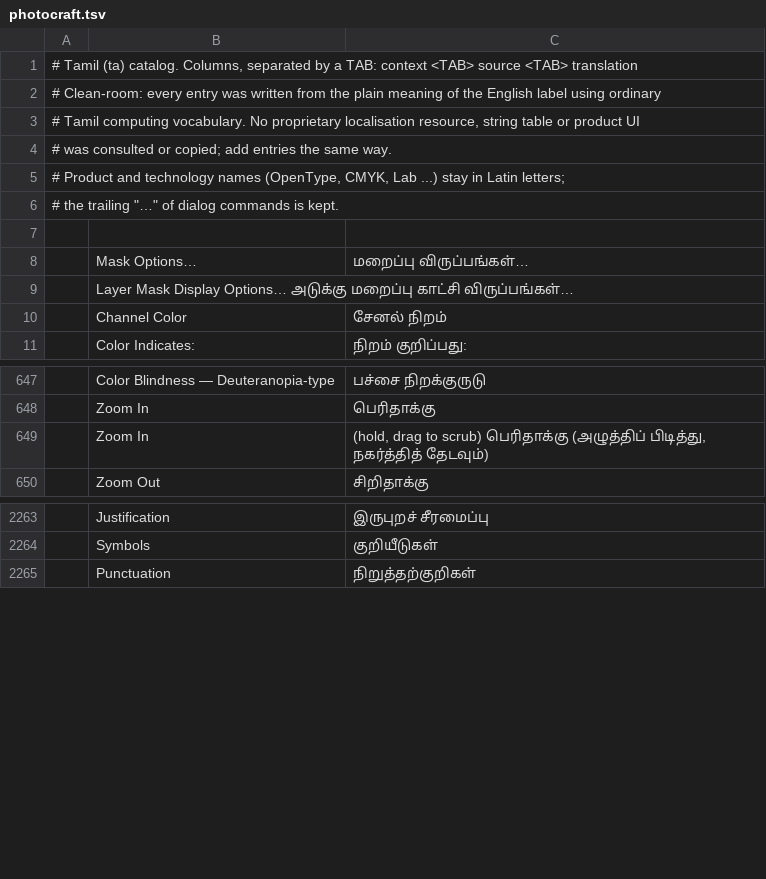
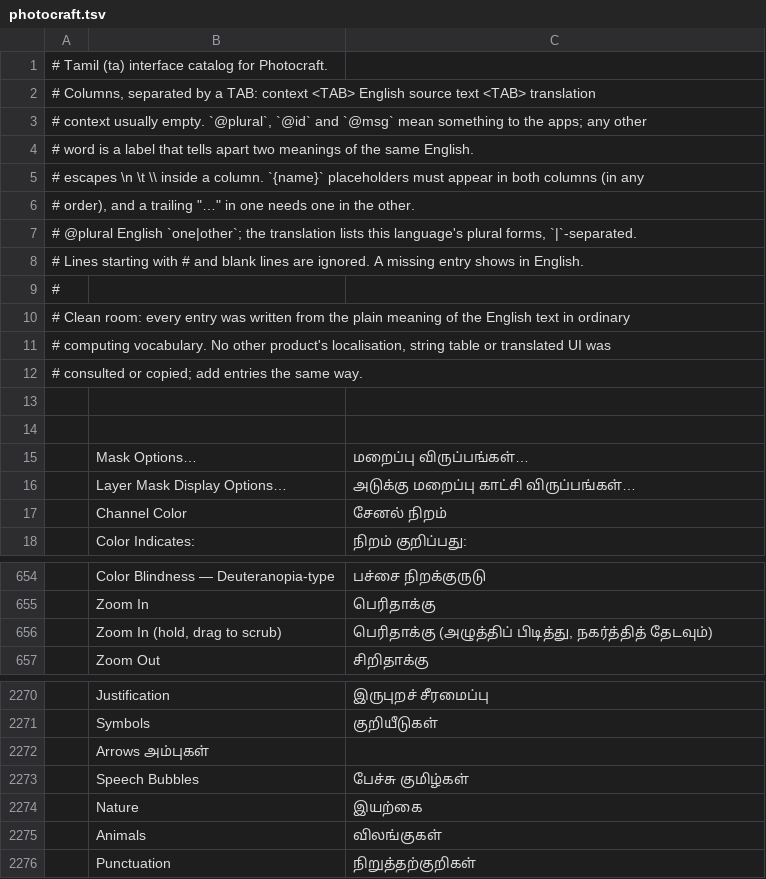
Before and after one commit to newsbaba24x7/craft-i18n, a TSV file: locales/ta/photocraft.tsv, drawn as a sheet; only a part is shown, gaps mark what is left out; the diff covers the shown part only.

Commit message:
Updated photocraft.tsv based on review
Header: replaced it with the standard header from docs/catalog-format.md.

Malformed rows: Lines 9 and 3620 spaces was replaced by TAB space (Layer Mask Display Options…, Proportional Lining).

Stray trailing TAB: In Lines 1651 and 2104 stray trailing TAB removed.

Placeholder name:  {அளவு} changed to {size}.

Trailing space: In Print Settings…: the trailing space after அச்சு அமைப்புகள்… in the translation removed.

Thanks to review by @benandez for this review.
https://github.com/storytold/craft-i18n/pull/150#pullrequestreview-5794497655

```diff
--- a/locales/ta/photocraft.tsv
+++ b/locales/ta/photocraft.tsv
@@ -1,10 +1,17 @@
-# Tamil (ta) catalog. Columns, separated by a TAB:  context <TAB> source <TAB> translation
-# Clean-room: every entry was written from the plain meaning of the English label using ordinary
-# Tamil computing vocabulary. No proprietary localisation resource, string table or product UI
-# was consulted or copied; add entries the same way.
-# Product and technology names (OpenType, CMYK, Lab ...) stay in Latin letters;
-# the trailing "…" of dialog commands is kept.
+# Tamil (ta) interface catalog for Photocraft.
+# Columns, separated by a TAB:  context <TAB> English source text <TAB> translation
+#   context  usually empty. `@plural`, `@id` and `@msg` mean something to the apps; any other
+#            word is a label that tells apart two meanings of the same English.
+#   escapes  \n  \t  \\  inside a column. `{name}` placeholders must appear in both columns (in any
+#            order), and a trailing "…" in one needs one in the other.
+#   @plural  English `one|other`; the translation lists this language's plural forms, `|`-separated.
+#   Lines starting with # and blank lines are ignored. A missing entry shows in English.
+#
+# Clean room: every entry was written from the plain meaning of the English text in ordinary
+# computing vocabulary. No other product's localisation, string table or translated UI was
+# consulted or copied; add entries the same way.
+
 
 	Mask Options…	மறைப்பு விருப்பங்கள்…
-	Layer Mask Display Options…  அடுக்கு மறைப்பு காட்சி விருப்பங்கள்…
+	Layer Mask Display Options…	அடுக்கு மறைப்பு காட்சி விருப்பங்கள்…
 	Channel Color	சேனல் நிறம்
@@ -648,3 +655,3 @@
 	Zoom In	பெரிதாக்கு
-	Zoom In	(hold, drag to scrub) பெரிதாக்கு (அழுத்திப் பிடித்து, நகர்த்தித் தேடவும்)
+	Zoom In (hold, drag to scrub)	பெரிதாக்கு (அழுத்திப் பிடித்து, நகர்த்தித் தேடவும்)
 	Zoom Out	சிறிதாக்கு
@@ -2264,2 +2271,6 @@
 	Symbols	குறியீடுகள்
+	Arrows அம்புகள்
+	Speech Bubbles	பேச்சு குமிழ்கள்
+ 	Nature	இயற்கை
+	Animals	விலங்குகள்
 	Punctuation	நிறுத்தற்குறிகள்
```
Also changed, not shown: 1 added row, 2 removed rows and 153 edited cells elsewhere in this file.
